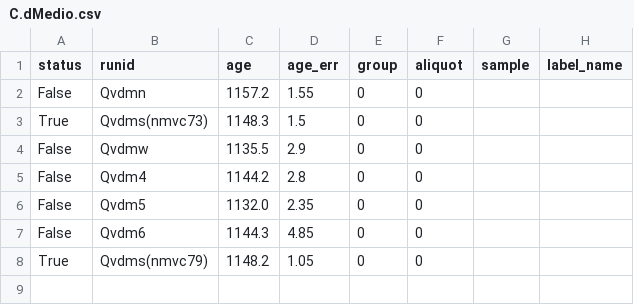
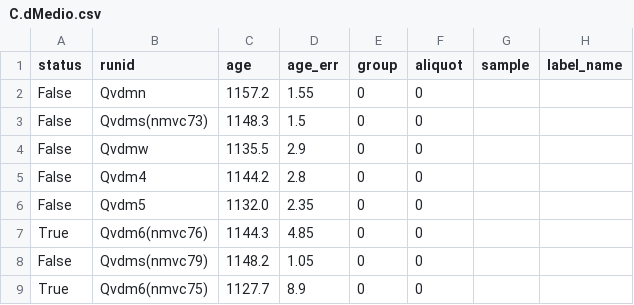
Before and after one commit to NMGRLData/VallesDomes, a CSV file: csv/C.dMedio.csv, drawn as a sheet.

Commit message:
<CSV> Modified dataset "C.dMedio"

```diff
--- a/csv/C.dMedio.csv
+++ b/csv/C.dMedio.csv
@@ -2,3 +2,3 @@ status,runid,age,age_err,group,aliquot,sample,label_name
 False,Qvdmn,1157.2,1.55,0,0,,
-True,Qvdms(nmvc73),1148.3,1.5,0,0,,
+False,Qvdms(nmvc73),1148.3,1.5,0,0,,
 False,Qvdmw,1135.5,2.9,0,0,,
@@ -6,3 +6,4 @@ False,Qvdm4,1144.2,2.8,0,0,,
 False,Qvdm5,1132.0,2.35,0,0,,
-False,Qvdm6,1144.3,4.85,0,0,,
-True,Qvdms(nmvc79),1148.2,1.05,0,0,,
+True,Qvdm6(nmvc76),1144.3,4.85,0,0,,
+False,Qvdms(nmvc79),1148.2,1.05,0,0,,
+True,Qvdm6(nmvc75),1127.7,8.9,0,0,,
```
